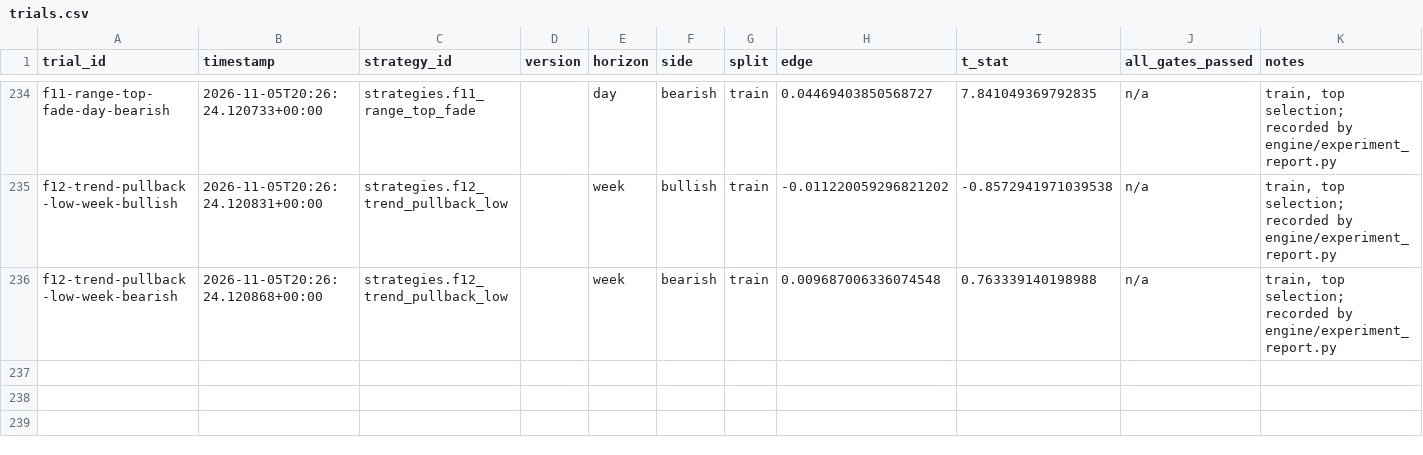
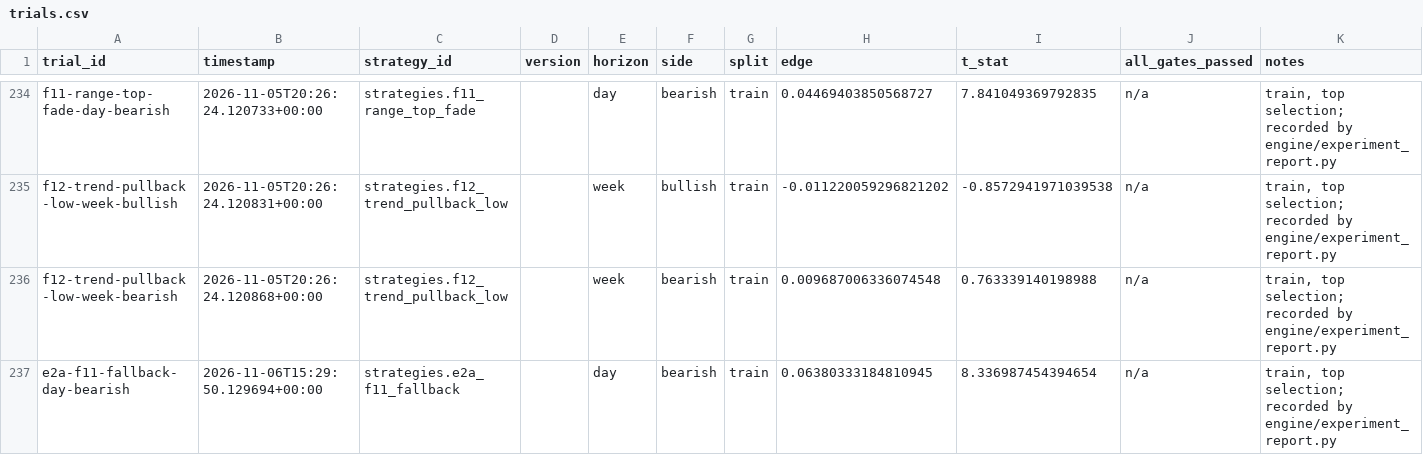
Before and after one commit to Achintya1311/stockstalker-lab, a CSV file: ledger/trials.csv, drawn as a sheet; only a part is shown, gaps mark what is left out.

```diff
--- a/ledger/trials.csv
+++ b/ledger/trials.csv
@@ -236 +236,2 @@ f12-trend-pullback-low-week-bullish,2026-11-05T20:26:24.120831+00:00,strategies.
 f12-trend-pullback-low-week-bearish,2026-11-05T20:26:24.120868+00:00,strategies.f12_trend_pullback_low,,week,bearish,train,0.009687006336074548,0.763339140198988,n/a,"train, top selection; recorded by engine/experiment_report.py"
+e2a-f11-fallback-day-bearish,2026-11-06T15:29:50.129694+00:00,strategies.e2a_f11_fallback,,day,bearish,train,0.06380333184810945,8.336987454394654,n/a,"train, top selection; recorded by engine/experiment_report.py"
```
Also changed, not shown: 6 other files.
